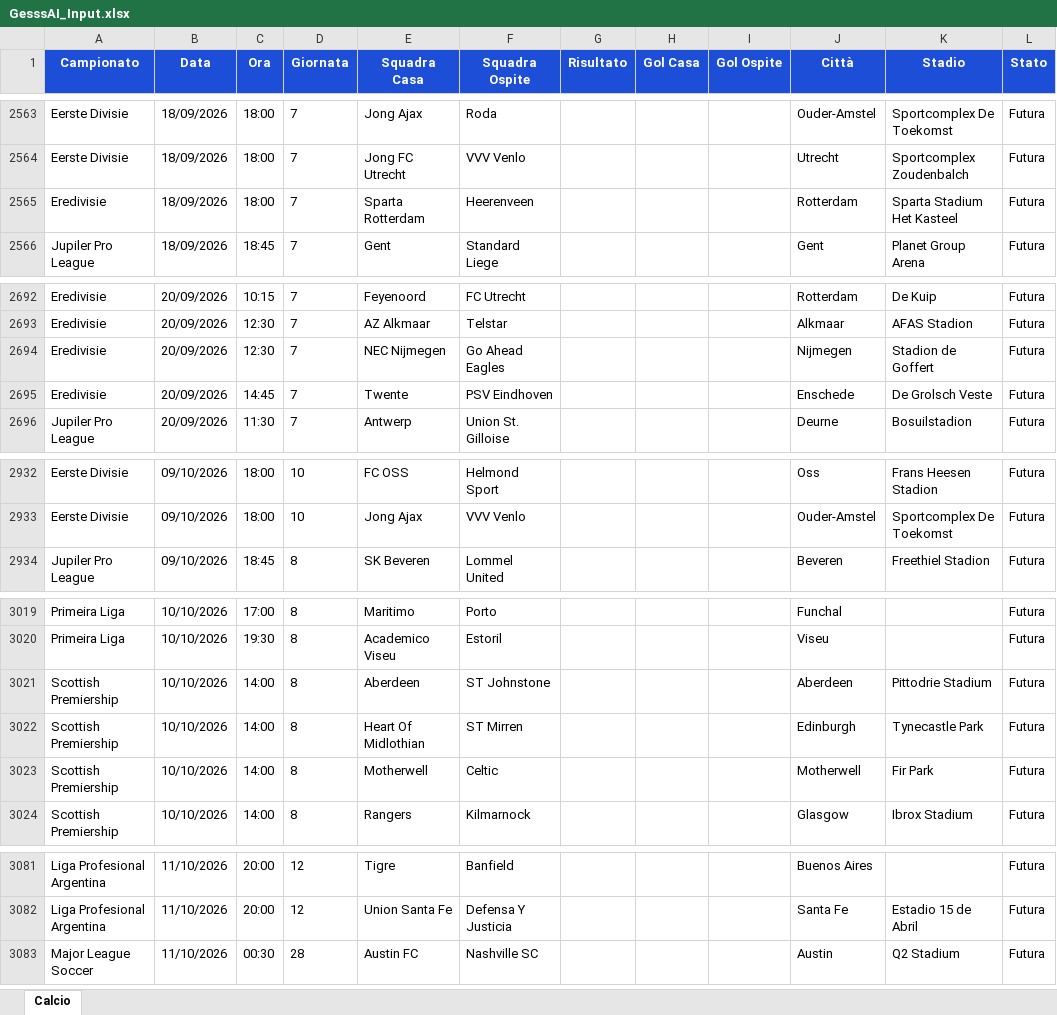
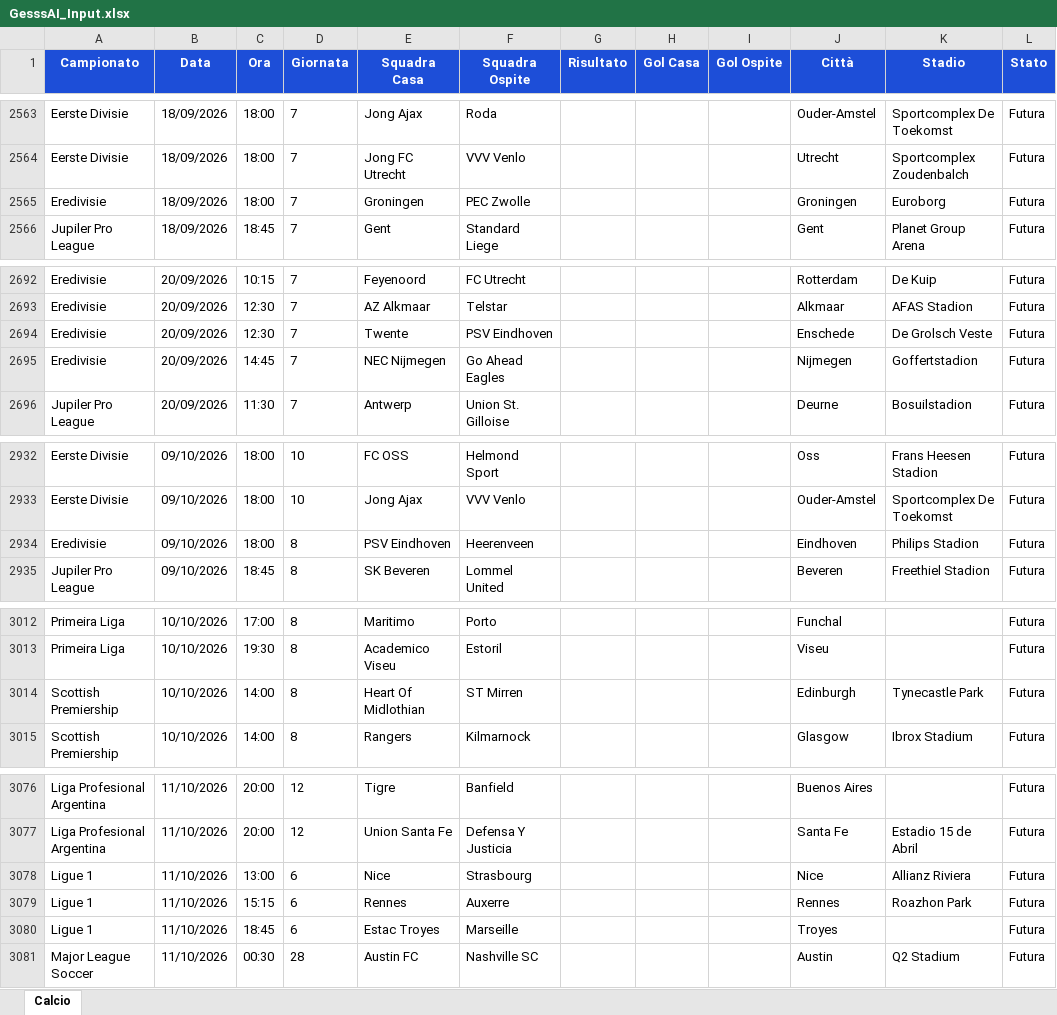
Before and after one commit to Gesss26/GesssAI-Pro---Auto, an Excel workbook: excel/GesssAI_Input.xlsx, sheet Calcio, drawn as a sheet; only a part is shown, gaps mark what is left out; values as stored, in another font and other column widths than the file's, no borders; removed rows and columns are numbered as before the commit, all else as after; the diff covers the shown part only; the diff names each change by its address in the sheet, - before the commit and + after, or states it on an @@ line.

```diff
--- a/excel/GesssAI_Input.xlsx (sheet Calcio)
+++ b/excel/GesssAI_Input.xlsx (sheet Calcio)
-E2565 (Squadra Casa): Sparta Rotterdam
+E2565 (Squadra Casa): Groningen
-F2565 (Squadra Ospite): Heerenveen
+F2565 (Squadra Ospite): PEC Zwolle
-J2565 (Città): Rotterdam
+J2565 (Città): Groningen
-K2565 (Stadio): Sparta Stadium Het Kasteel
+K2565 (Stadio): Euroborg
-E2694 (Squadra Casa): NEC Nijmegen
+E2694 (Squadra Casa): Twente
-F2694 (Squadra Ospite): Go Ahead Eagles
+F2694 (Squadra Ospite): PSV Eindhoven
-J2694 (Città): Nijmegen
+J2694 (Città): Enschede
-K2694 (Stadio): Stadion de Goffert
+K2694 (Stadio): De Grolsch Veste
-E2695 (Squadra Casa): Twente
+E2695 (Squadra Casa): NEC Nijmegen
-F2695 (Squadra Ospite): PSV Eindhoven
+F2695 (Squadra Ospite): Go Ahead Eagles
-J2695 (Città): Enschede
+J2695 (Città): Nijmegen
-K2695 (Stadio): De Grolsch Veste
+K2695 (Stadio): Goffertstadion
+row 2934: Eredivisie | 09/10/2026 | 18:00 | 8 | PSV Eindhoven | Heerenveen |  |  |  | Eindhoven | Philips Stadion | Futura
-row 3021: Scottish Premiership | 10/10/2026 | 14:00 | 8 | Aberdeen | ST Johnstone |  |  |  | Aberdeen | Pittodrie Stadium | Futura
-row 3023: Scottish Premiership | 10/10/2026 | 14:00 | 8 | Motherwell | Celtic |  |  |  | Motherwell | Fir Park | Futura
+row 3078: Ligue 1 | 11/10/2026 | 13:00 | 6 | Nice | Strasbourg |  |  |  | Nice | Allianz Riviera | Futura
+row 3079: Ligue 1 | 11/10/2026 | 15:15 | 6 | Rennes | Auxerre |  |  |  | Rennes | Roazhon Park | Futura
+row 3080: Ligue 1 | 11/10/2026 | 18:45 | 6 | Estac Troyes | Marseille |  |  |  | Troyes |  | Futura
```
Also changed, not shown: 12 added rows, 14 removed rows and 50 edited cells elsewhere in this sheet, 2 other files.
